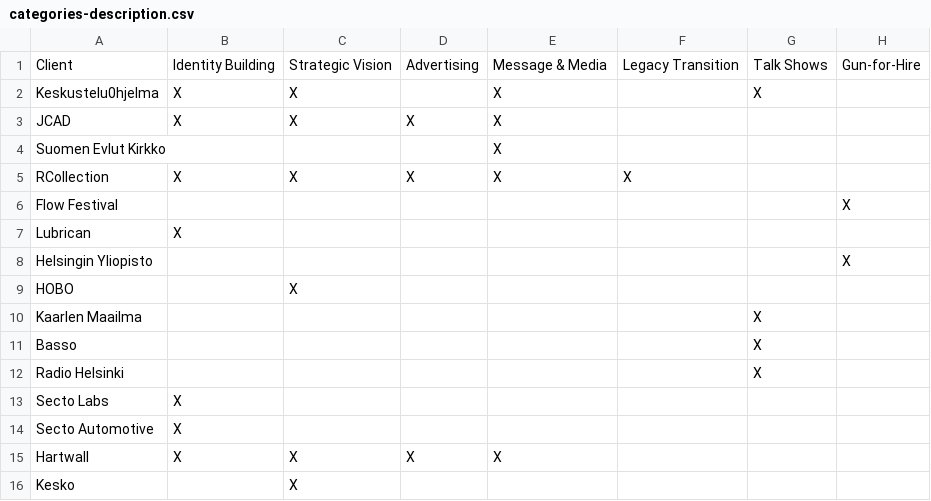
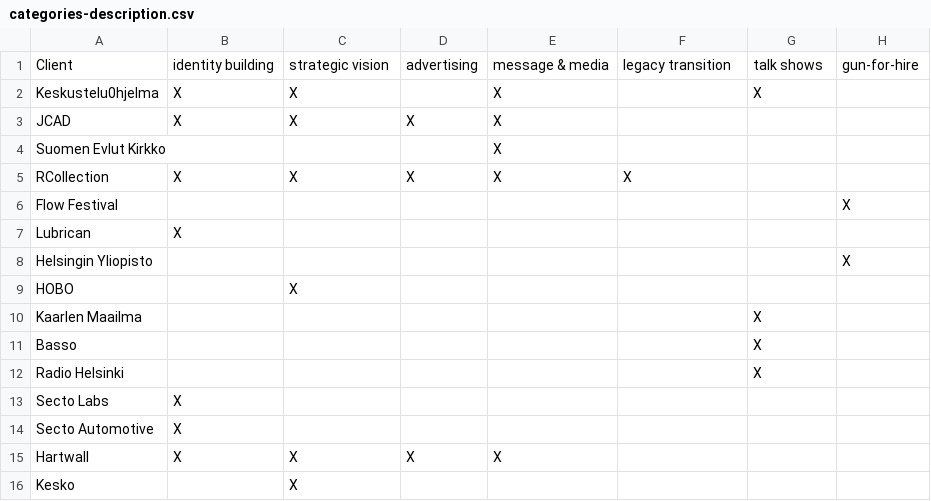
Before and after one commit to kaarlekaarle/kaarle-kumpp, a CSV file: content/csv/categories-description.csv, drawn as a sheet.

```diff
--- a/content/csv/categories-description.csv
+++ b/content/csv/categories-description.csv
@@ -1,2 +1,2 @@
-Client,Identity Building,Strategic Vision,Advertising,Message & Media,Legacy Transition,Talk Shows,Gun-for-Hire
+Client,identity building,strategic vision,advertising,message & media,legacy transition,talk shows,gun-for-hire
 Keskustelu0hjelma,X,X,,X,,X,
```
Also changed, not shown: content/csv/categories.csv, content/csv/description.csv, 46 other files.
